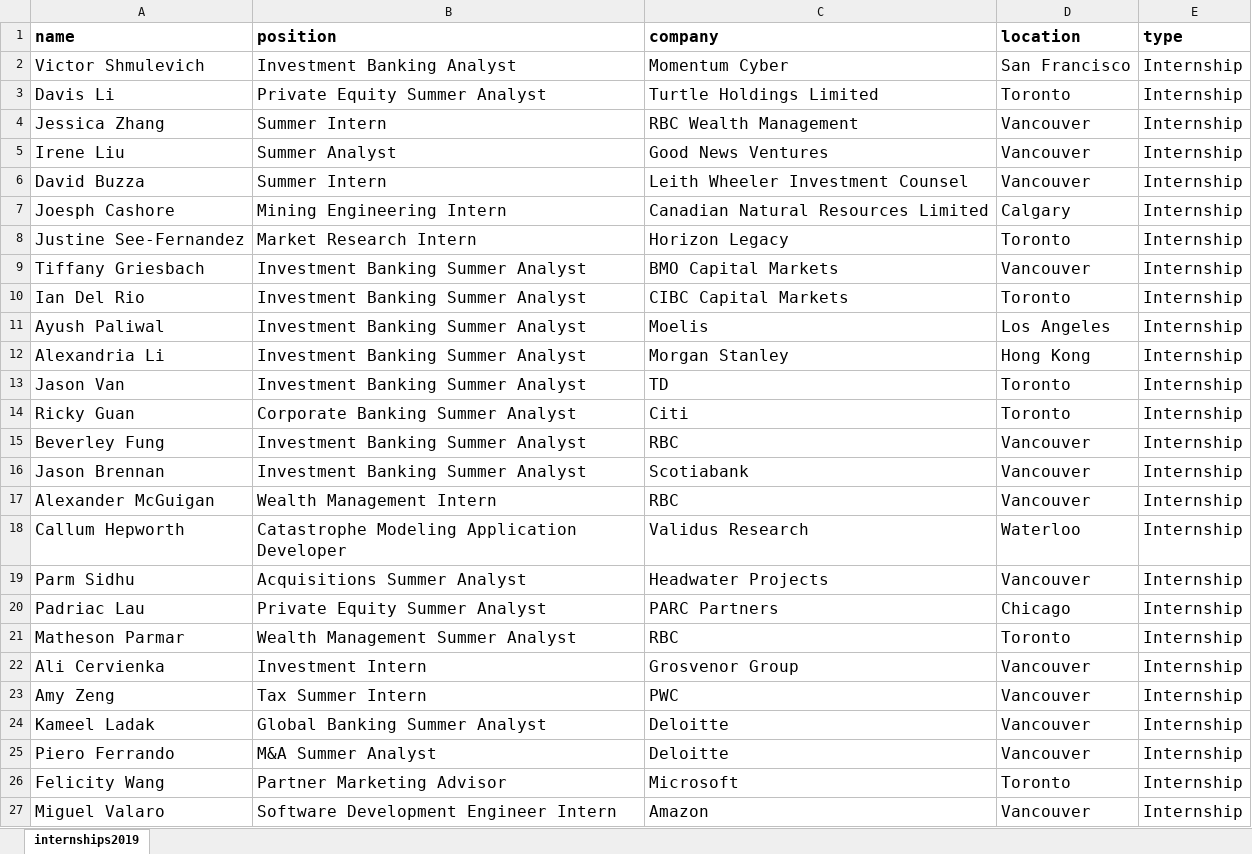
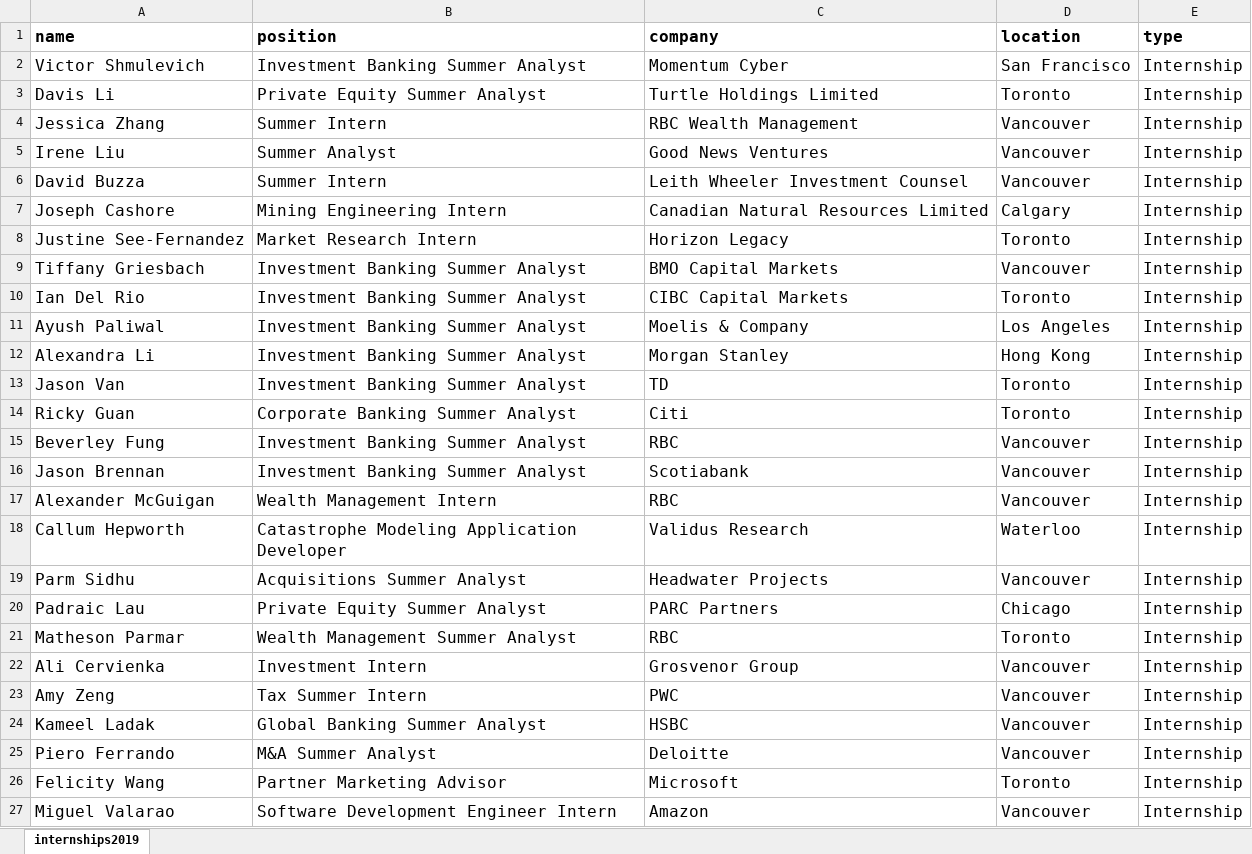
Before and after one commit to WestPeakResearch/WestPeakWebsite, an Excel workbook: src/data/careers.xlsx, sheet internships2019, drawn as a sheet; values as stored, in another font and other column widths than the file's, no borders; the diff names each change by its address in the sheet, - before the commit and + after, or states it on an @@ line.

```diff
--- a/src/data/careers.xlsx (sheet internships2019)
+++ b/src/data/careers.xlsx (sheet internships2019)
-B2 (position): Investment Banking Analyst
+B2 (position): Investment Banking Summer Analyst
-A7 (name): Joesph Cashore
+A7 (name): Joseph Cashore
-C11 (company): Moelis
+C11 (company): Moelis & Company
-A12 (name): Alexandria Li
+A12 (name): Alexandra Li
-A20 (name): Padriac Lau
+A20 (name): Padraic Lau
-C24 (company): Deloitte
+C24 (company): HSBC
-A27 (name): Miguel Valaro
+A27 (name): Miguel Valarao
```
Also changed, not shown: 12 other files.
